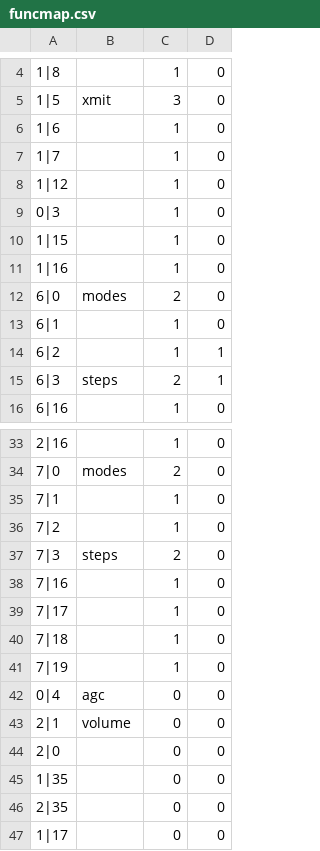
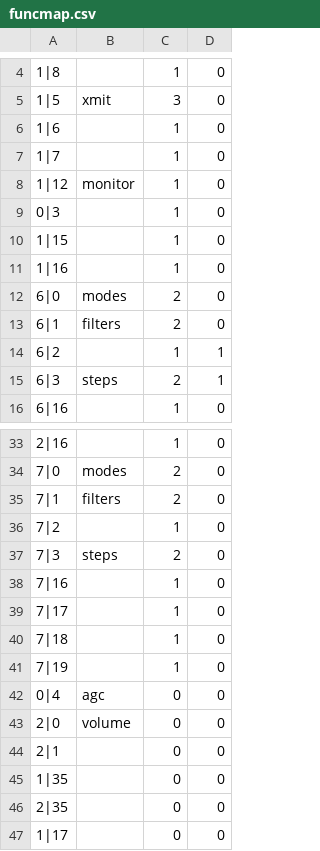
Before and after one commit to dm5xx/xxFlexController, a CSV file: public/funcmap.csv, drawn as a sheet; only a part is shown, gaps mark what is left out.

```diff
--- a/public/funcmap.csv
+++ b/public/funcmap.csv
@@ -7,3 +7,3 @@
 1|7;;1;0
-1|12;;1;0
+1|12;monitor;1;0
 0|3;;1;0
@@ -12,3 +12,3 @@
 6|0;modes;2;0
-6|1;;1;0
+6|1;filters;2;0
 6|2;;1;1
@@ -34,3 +34,3 @@
 7|0;modes;2;0
-7|1;;1;0
+7|1;filters;2;0
 7|2;;1;0
@@ -42,4 +42,4 @@
 0|4;agc;0;0
-2|1;volume;0;0
-2|0;;0;0
+2|0;volume;0;0
+2|1;;0;0
 1|35;;0;0
```
Also changed, not shown: 2 other files.
